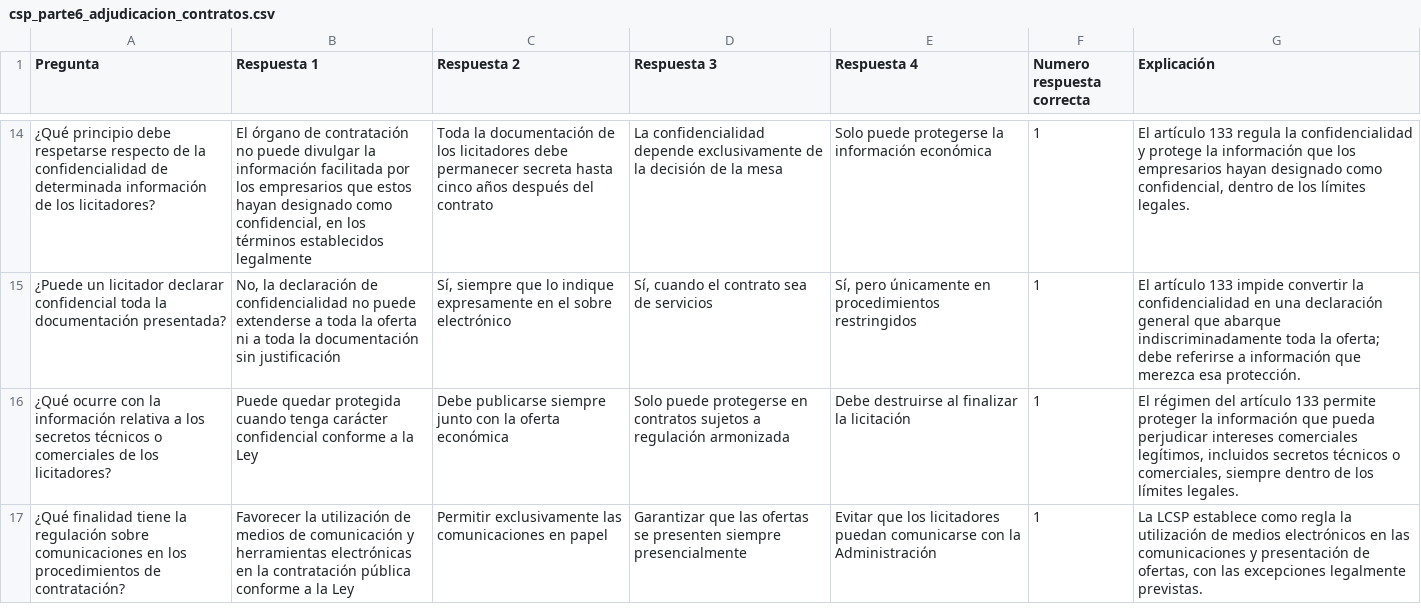
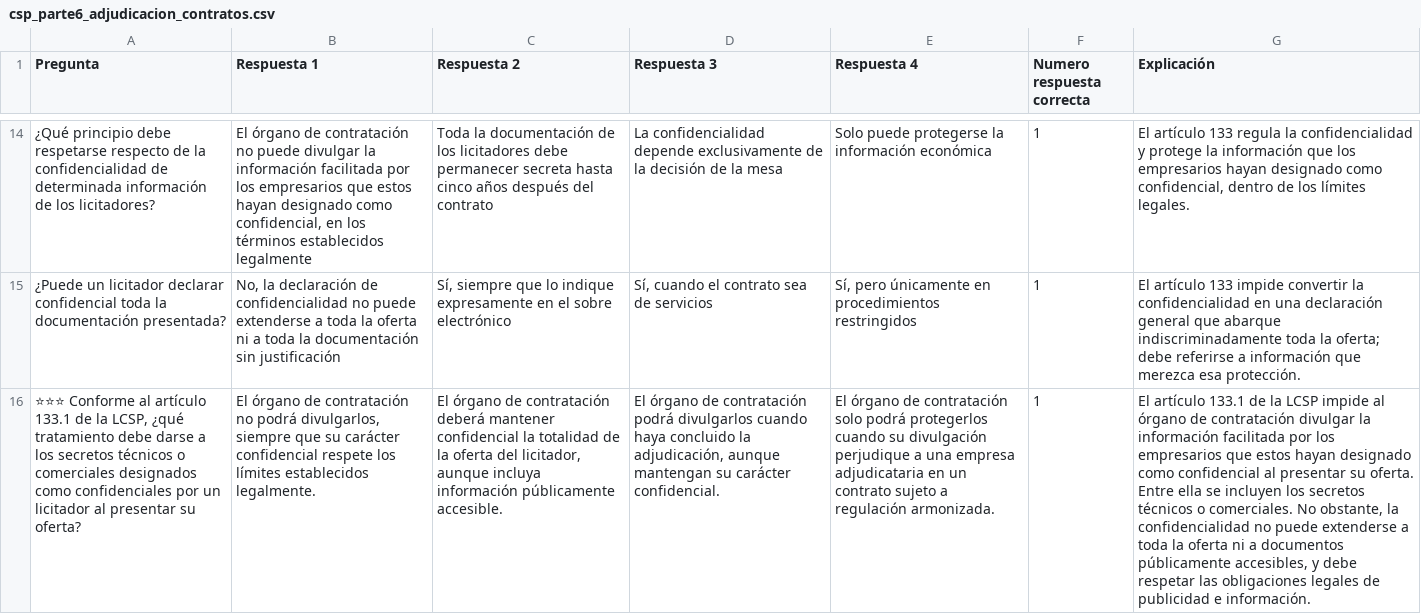
Before and after one commit to DGMonkeyKing/DGMonkeyKing.github.io, a CSV file: quiz-app/preguntas/tema_20_csp/csp_parte6_adjudicacion_contratos.csv, drawn as a sheet; only a part is shown, gaps mark what is left out; the shorter side is filled out with more unchanged rows; removed rows and columns are numbered as before the commit, all else as after; the diff covers the shown part only; the diff names each change by its address in the sheet, - before the commit and + after, or states it on an @@ line.

```diff
--- a/quiz-app/preguntas/tema_20_csp/csp_parte6_adjudicacion_contratos.csv
+++ b/quiz-app/preguntas/tema_20_csp/csp_parte6_adjudicacion_contratos.csv
-row 16: ¿Qué ocurre con la información relativa a los secretos técnicos o comerciales de los licitadores? | Puede quedar protegida cuando tenga carácter confidencial conforme a la Ley | Debe publicarse siempre junto con la oferta económica | Solo puede protegerse en contratos sujetos a regulación armonizada | Debe destruirse al finalizar la licitación | 1 | El régimen del artículo 133 permite proteger la información que pueda perjudicar intereses comerciales legítimos, incluidos secretos técnicos o comerciales, siempre dentro de los límites legales.
+row 16: ⭐⭐⭐ Conforme al artículo 133.1 de la LCSP, ¿qué tratamiento debe darse a los secretos técnicos o comerciales designados como confidenciales por un licitador al presentar su oferta? | El órgano de contratación no podrá divulgarlos, siempre que su carácter confidencial respete los límites establecidos legalmente. | El órgano de contratación deberá mantener confidencial la totalidad de la oferta del licitador, aunque incluya información públicamente accesible. | El órgano de contratación podrá divulgarlos cuando haya concluido la adjudicación, aunque mantengan su carácter confidencial. | El órgano de contratación solo podrá protegerlos cuando su divulgación perjudique a una empresa adjudicataria en un contrato sujeto a regulación armonizada. | 1 | El artículo 133.1 de la LCSP impide al órgano de contratación divulgar la información facilitada por los empresarios que estos hayan designado como confidencial al presentar su oferta. Entre ella se incluyen los secretos técnicos o comerciales. No obstante, la confidencialidad no puede extenderse a toda la oferta ni a documentos públicamente accesibles, y debe respetar las obligaciones legales de publicidad e información.
```
Also changed, not shown: 3 added rows and 1 removed row elsewhere in this file, quiz-app/preguntas/tema_11_rd364/l531984_parte5_principios_ambito.csv, quiz-app/preguntas/tema_13_losu_i/losu_parte2_creacion_organizacion_ensenanzas.csv, 47 other files.
